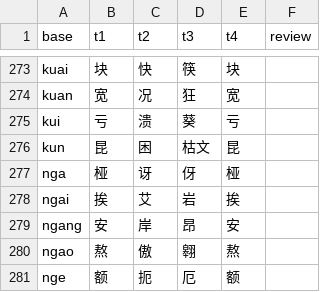
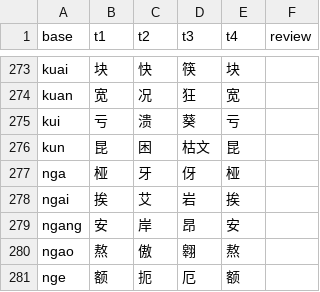
Before and after one commit to luggroo/bizic-keyboard, a TSV file: tools/data/orthography-defaults.tsv, drawn as a sheet; only a part is shown, gaps mark what is left out.

```diff
--- a/tools/data/orthography-defaults.tsv
+++ b/tools/data/orthography-defaults.tsv
@@ -276,3 +276,3 @@ kui	亏	溃	葵	亏
 kun	昆	困	枯文	昆	
-nga	桠	讶	伢	桠	
+nga	桠	牙	伢	桠	
 ngai	挨	艾	岩	挨	
```
Also changed, not shown: tools/data/story-words.tsv, tools/story-demo/chen-erlang.tsv, 10 other files.
